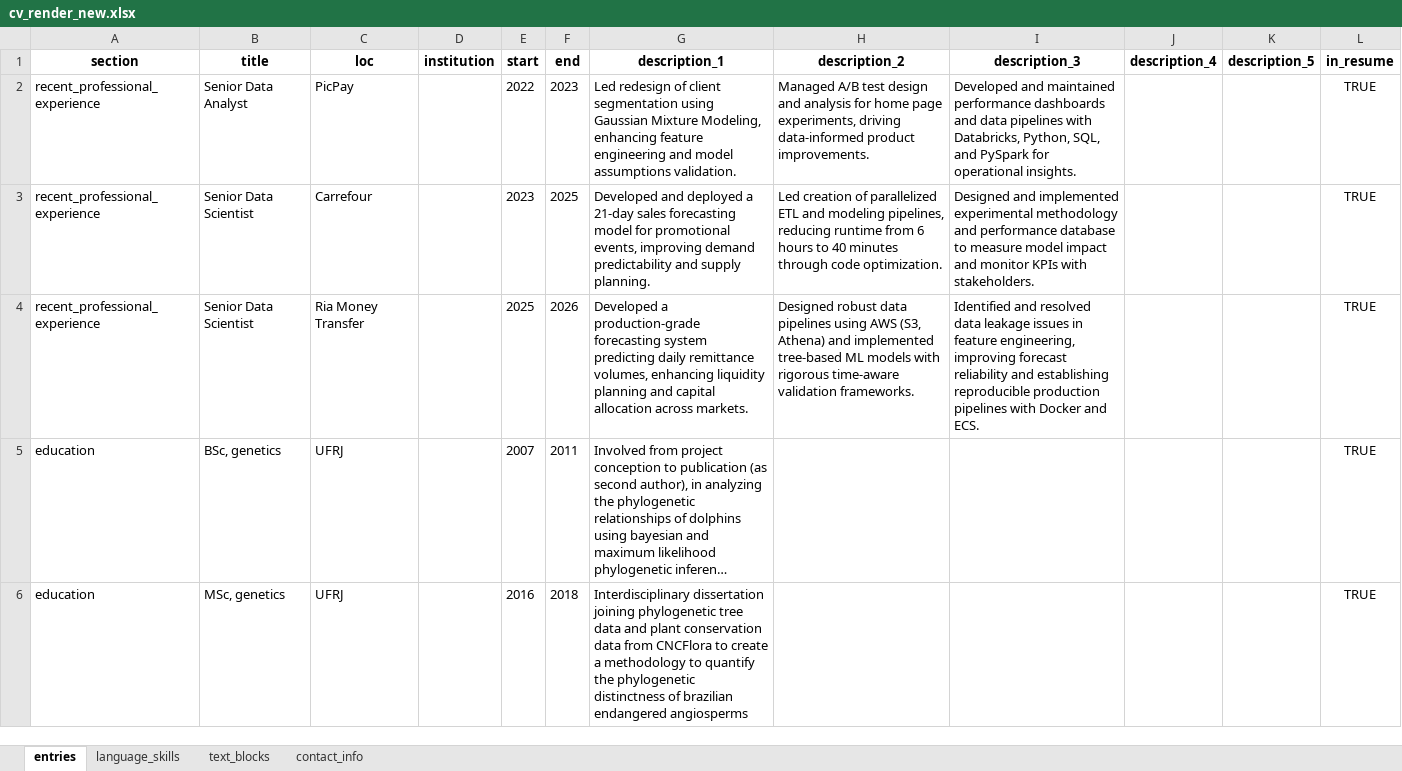
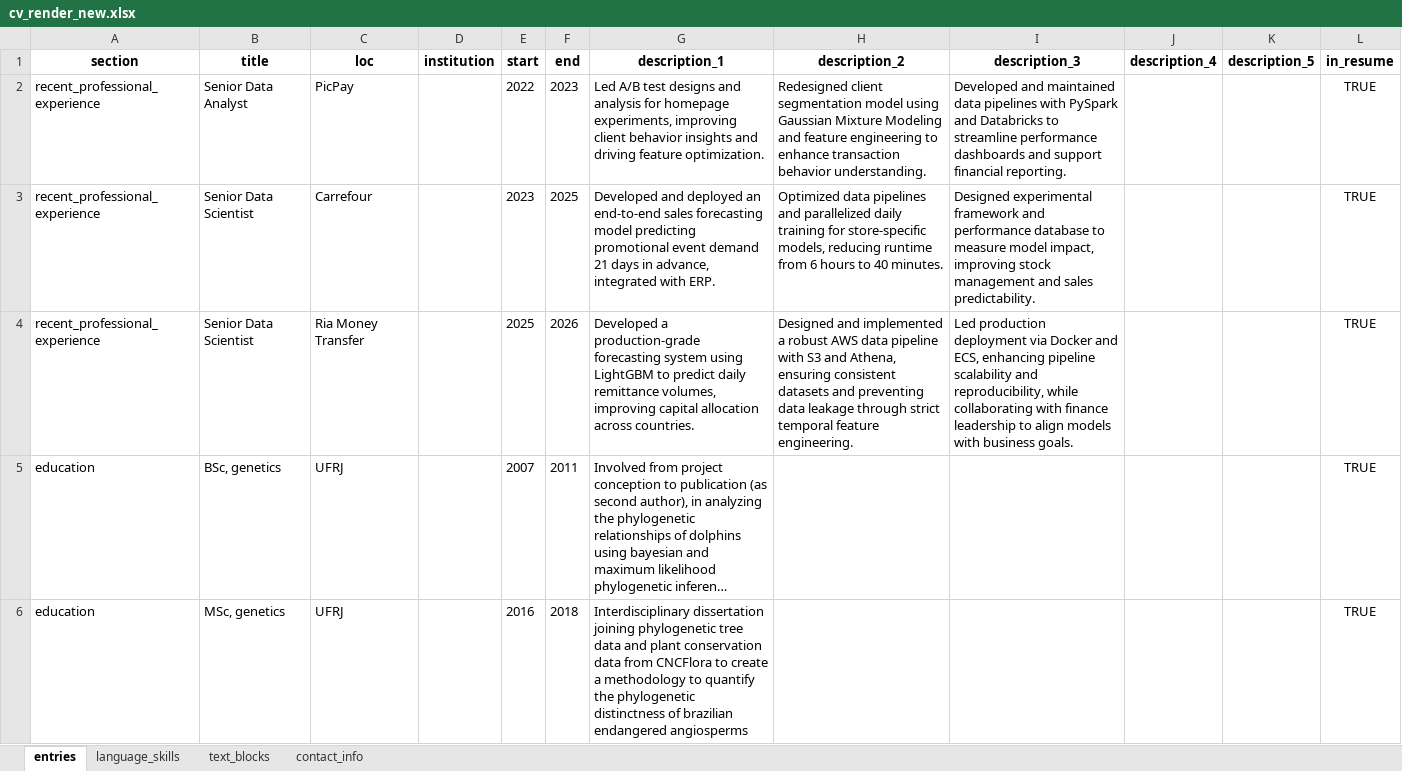
Before and after one commit to moraessaur/cv_english, an Excel workbook: data/cv_render_new.xlsx, sheet entries, drawn as a sheet; only a part is shown; long unchanged cells end in …; values as stored, in another font and other column widths than the file's, no borders; the diff covers the shown part only; the diff names each change by its address in the sheet, - before the commit and + after, or states it on an @@ line.

```diff
--- a/data/cv_render_new.xlsx (sheet entries)
+++ b/data/cv_render_new.xlsx (sheet entries)
-G2 (description_1): Led redesign of client segmentation using Gaussian Mixture Modeling, enhancing feature engineering and model assumptions validation.
+G2 (description_1): Led A/B test designs and analysis for homepage experiments, improving client behavior insights and driving feature optimization.
-H2 (description_2): Managed A/B test design and analysis for home page experiments, driving data-informed product improvements.
+H2 (description_2): Redesigned client segmentation model using Gaussian Mixture Modeling and feature engineering to enhance transaction behavior understanding.
-I2 (description_3): …and maintained performance dashboards and data pipelines with Databricks, Python, SQL, and PySpark for operational insights.
+I2 (description_3): …and maintained data pipelines with PySpark and Databricks to streamline performance dashboards and support financial reporting.
-G3 (description_1): …and deployed a 21-day sales forecasting model for promotional events, improving demand predictability and supply planning.
+G3 (description_1): …and deployed an end-to-end sales forecasting model predicting promotional event demand 21 days in advance, integrated with ERP.
-H3 (description_2): Led creation of parallelized ETL and modeling pipelines, reducing runtime from 6 hours to 40 minutes through code optimization.
+H3 (description_2): Optimized data pipelines and parallelized daily training for store-specific models, reducing runtime from 6 hours to 40 minutes.
-I3 (description_3): Designed and implemented experimental methodology and performance database to measure model impact and monitor KPIs with stakeholders.
+I3 (description_3): Designed experimental framework and performance database to measure model impact, improving stock management and sales predictability.
-G4 (description_1): …forecasting system predicting daily remittance volumes, enhancing liquidity planning and capital allocation across markets.
+G4 (description_1): …forecasting system using LightGBM to predict daily remittance volumes, improving capital allocation across countries.
-H4 (description_2): Designed robust data pipelines using AWS (S3, Athena) and implemented tree-based ML models with rigorous time-aware validation frameworks.
+H4 (description_2): Designed and implemented a robust AWS data pipeline with S3 and Athena, ensuring consistent datasets and preventing data leakage through strict temporal feature engineering.
-I4 (description_3): Identified and resolved data leakage issues in feature engineering, improving forecast reliability and establishing reproducible production pipelines with Docker and ECS.
+I4 (description_3): Led production deployment via Docker and ECS, enhancing pipeline scalability and reproducibility, while collaborating with finance leadership to align models with business goals.
```
Also changed, not shown: 3 edited cells elsewhere in this sheet, data/cv_main.xlsx, 4 other files.
